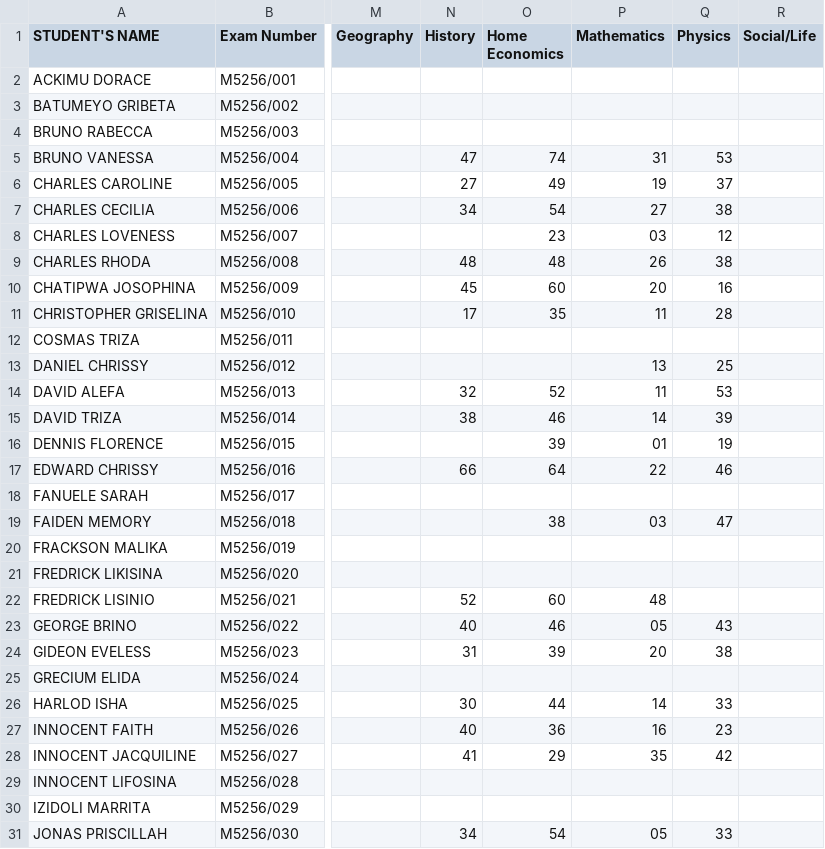
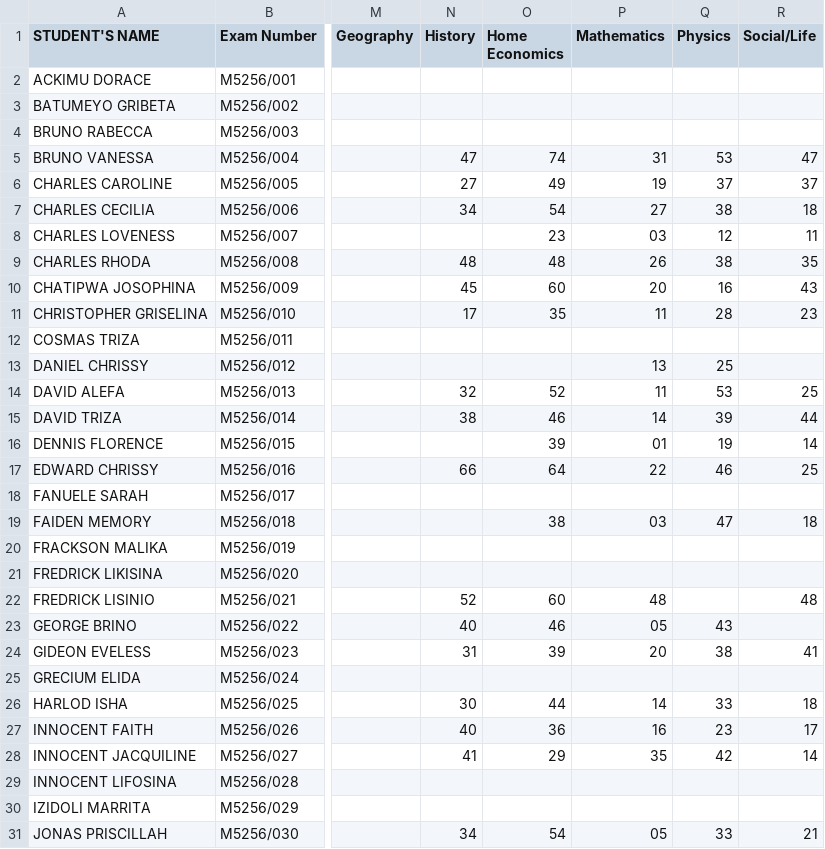
Before and after one commit to enitac/c1, a CSV file: form1.csv, drawn as a sheet; only a part is shown, gaps mark what is left out; the diff covers the shown part only; the diff names each change by its address in the sheet, - before the commit and + after, or states it on an @@ line.

Commit message:
Update: form1 - Social/Life (5/8/2026, 5:20:44 AM)

```diff
--- a/form1.csv
+++ b/form1.csv
-R5 (Social/Life): (empty)
+R5 (Social/Life): 47
-R6 (Social/Life): (empty)
+R6 (Social/Life): 37
-R7 (Social/Life): (empty)
+R7 (Social/Life): 18
-R8 (Social/Life): (empty)
+R8 (Social/Life): 11
-R9 (Social/Life): (empty)
+R9 (Social/Life): 35
-R10 (Social/Life): (empty)
+R10 (Social/Life): 43
-R11 (Social/Life): (empty)
+R11 (Social/Life): 23
-R14 (Social/Life): (empty)
+R14 (Social/Life): 25
-R15 (Social/Life): (empty)
+R15 (Social/Life): 44
-R16 (Social/Life): (empty)
+R16 (Social/Life): 14
-R17 (Social/Life): (empty)
+R17 (Social/Life): 25
-R19 (Social/Life): (empty)
+R19 (Social/Life): 18
-R22 (Social/Life): (empty)
+R22 (Social/Life): 48
-R24 (Social/Life): (empty)
+R24 (Social/Life): 41
-R26 (Social/Life): (empty)
+R26 (Social/Life): 18
-R27 (Social/Life): (empty)
+R27 (Social/Life): 17
-R28 (Social/Life): (empty)
+R28 (Social/Life): 14
-R31 (Social/Life): (empty)
+R31 (Social/Life): 21
```
Also changed, not shown: 52 edited cells elsewhere in this file.
